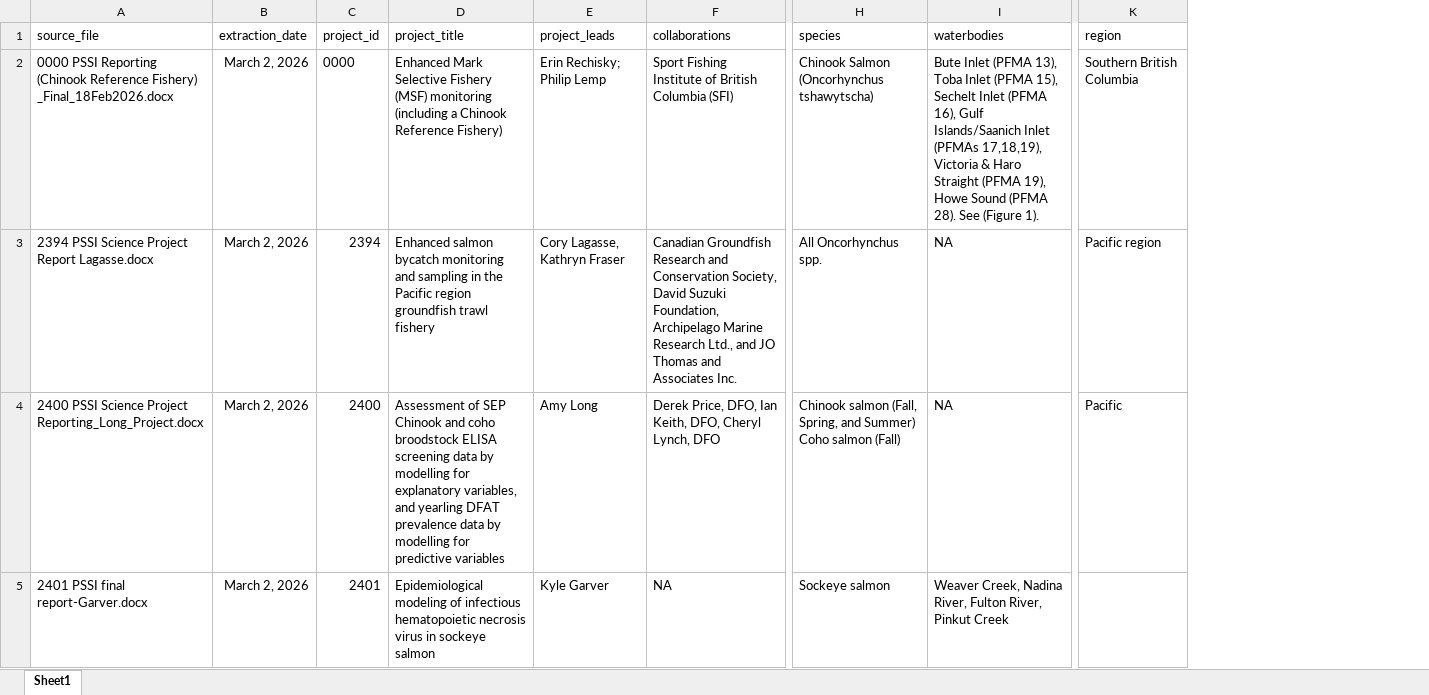
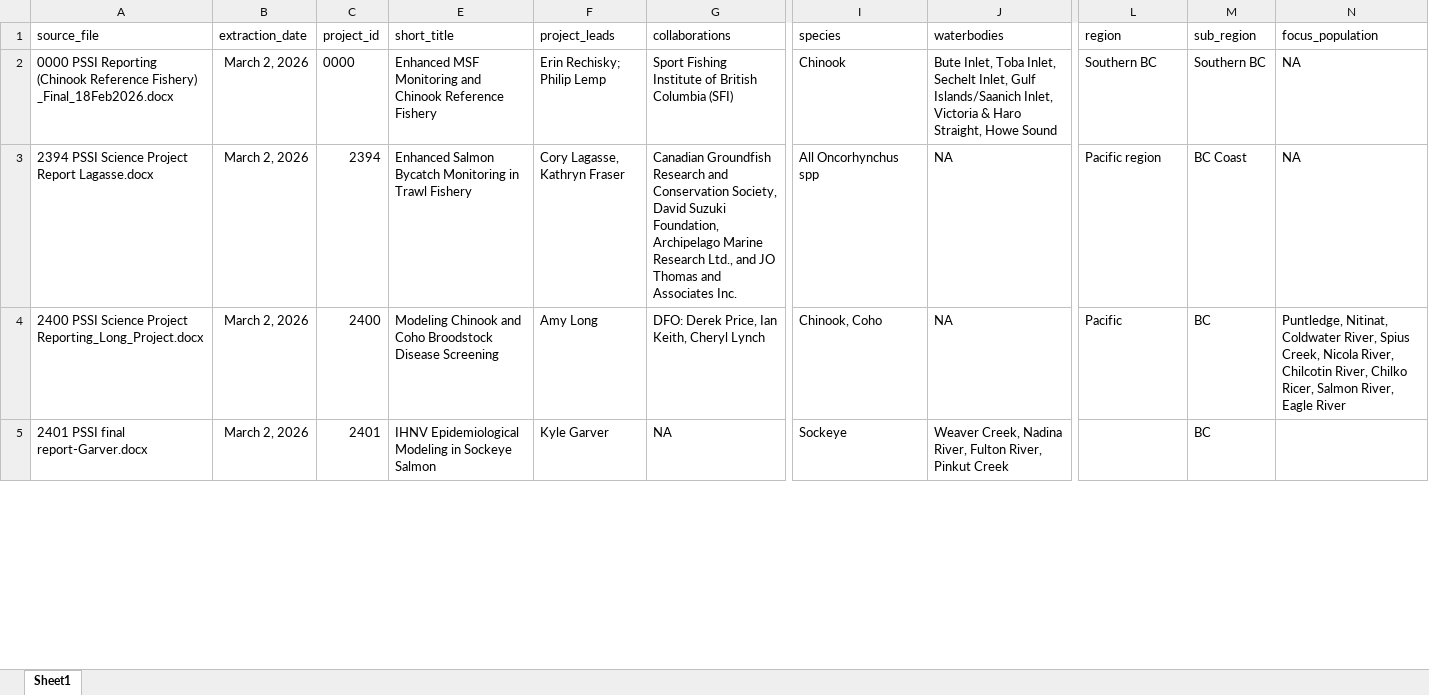
Before and after one commit to ennsjoe/PSSI-final-tech-report, an Excel workbook: data/processed/pssi_form_data_altered.xlsx, sheet Sheet1, drawn as a sheet; only a part is shown, gaps mark what is left out; values as stored, in another font and other column widths than the file's, no borders; table styles not drawn; removed rows and columns are numbered as before the commit, all else as after; ↵ is a line break in a cell; the diff covers the shown part only; the diff names each change by its address in the sheet, - before the commit and + after, or states it on an @@ line.

Commit message:
project meta-data updating

```diff
--- a/data/processed/pssi_form_data_altered.xlsx (sheet Sheet1)
+++ b/data/processed/pssi_form_data_altered.xlsx (sheet Sheet1)
@@ column D (project_title) hidden, rows 2-5: Enhanced Mark Selective Fishery (MSF) monitoring (including a Chinook Reference Fishery) | Enhanced salmon bycatch monitoring and sampling in the Pacific region groundfish trawl fishery | Assessment of SEP Chinook and coho broodstock ELISA screening data by modelling for explanatory variables, and yearling DFAT prevalence data by modelling for predictive variables | Epidemiological modeling of infectious hematopoietic necrosis virus in sockeye salmon @@
+column E (short_title), rows 2-5: Enhanced MSF Monitoring and Chinook Reference Fishery | Enhanced Salmon Bycatch Monitoring in Trawl Fishery | Modeling Chinook and Coho Broodstock Disease Screening | IHNV Epidemiological Modeling in Sockeye Salmon
+column M (sub_region), rows 2-5: Southern BC | BC Coast | BC | BC
+column N (focus_population), rows 2-4: NA | NA | Puntledge, Nitinat, Coldwater River, Spius Creek, Nicola River, Chilcotin River, Chilko Ricer, Salmon River, Eagle River
-I2 (species): Chinook Salmon (Oncorhynchus tshawytscha)
+I2 (species): Chinook
-J2 (waterbodies): Bute Inlet (PFMA 13), Toba Inlet (PFMA 15), Sechelt Inlet (PFMA 16), Gulf Islands/Saanich Inlet (PFMAs 17,18,19), Victoria & Haro Straight (PFMA 19), Howe Sound (PFMA 28). See (Figure 1).
+J2 (waterbodies): Bute Inlet, Toba Inlet, Sechelt Inlet, Gulf Islands/Saanich Inlet, Victoria & Haro Straight, Howe Sound
-L2 (region): Southern British Columbia
+L2 (region): Southern BC
-I3 (species): All Oncorhynchus spp.
+I3 (species): All Oncorhynchus spp
-G4 (collaborations): Derek Price, DFO, Ian Keith, DFO, Cheryl Lynch, DFO
+G4 (collaborations): DFO: Derek Price, Ian Keith, Cheryl Lynch
-I4 (species): Chinook salmon (Fall, Spring, and Summer) ↵ Coho salmon (Fall)
+I4 (species): Chinook, Coho
-I5 (species): Sockeye salmon
+I5 (species): Sockeye
```
Also changed, not shown: 54 edited cells elsewhere in this sheet, 4 other files.
